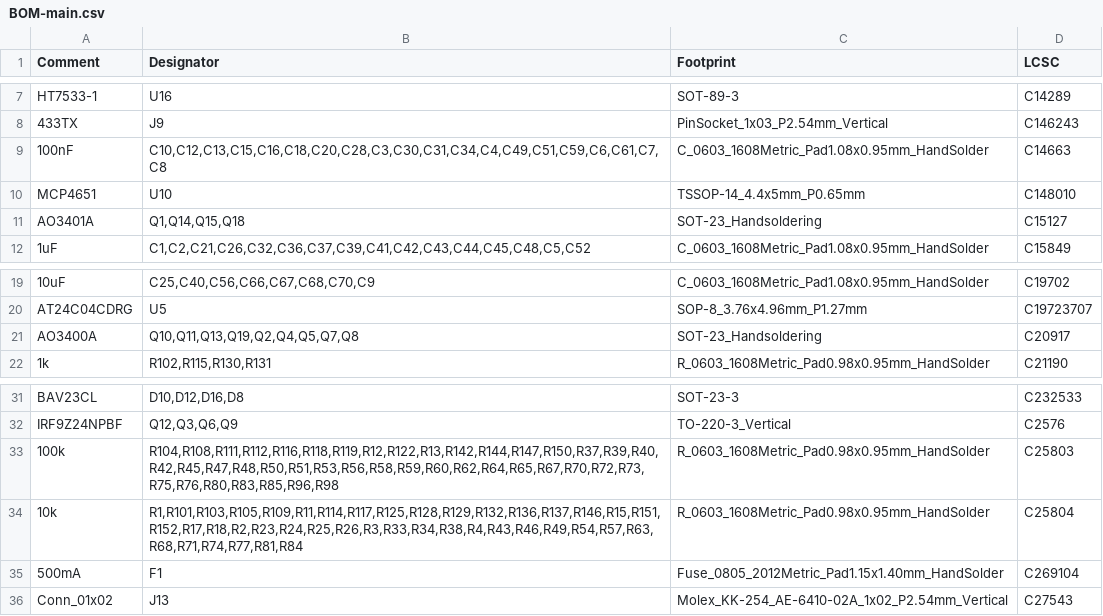
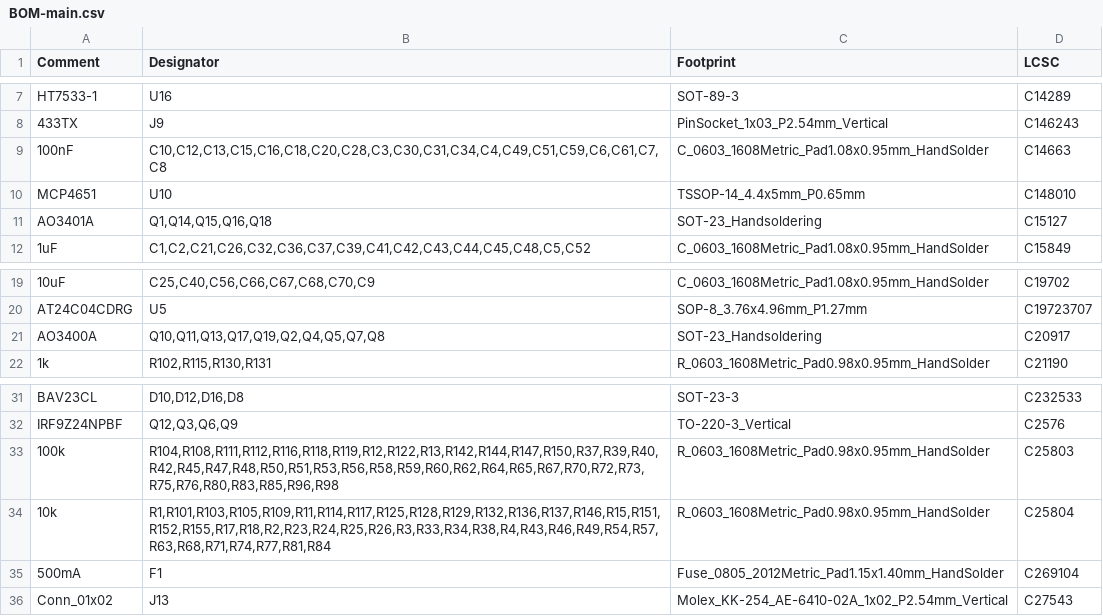
Before and after one commit to CrashOverride85/zc95, a CSV file: pcb/MainBoard/BOM-main.csv, drawn as a sheet; only a part is shown, gaps mark what is left out; the diff names each change by its address in the sheet, - before the commit and + after, or states it on an @@ line.

```diff
--- a/pcb/MainBoard/BOM-main.csv
+++ b/pcb/MainBoard/BOM-main.csv
-B11 (Designator): Q1,Q14,Q15,Q18
+B11 (Designator): Q1,Q14,Q15,Q16,Q18
-B21 (Designator): Q10,Q11,Q13,Q19,Q2,Q4,Q5,Q7,Q8
+B21 (Designator): Q10,Q11,Q13,Q17,Q19,Q2,Q4,Q5,Q7,Q8
-B34 (Designator): R1,R101,R103,R105,R109,R11,R114,R117,R125,R128,R129,R132,R136,R137,R146,R15,R151,R152,R17,R18,R2,R23,R24,R25,R26,R3,R33,R34,R38,R4,R43,R46,R49,R54,R57,R63,R68,R71,R74,R77,R81,R84
+B34 (Designator): R1,R101,R103,R105,R109,R11,R114,R117,R125,R128,R129,R132,R136,R137,R146,R15,R151,R152,R155,R17,R18,R2,R23,R24,R25,R26,R3,R33,R34,R38,R4,R43,R46,R49,R54,R57,R63,R68,R71,R74,R77,R81,R84
```
Also changed, not shown: pcb/MainBoard/CPL-main.csv, 4 other files.
